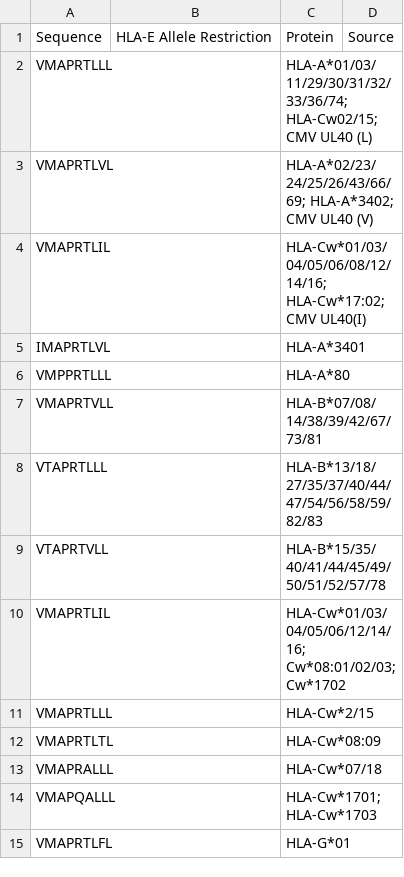
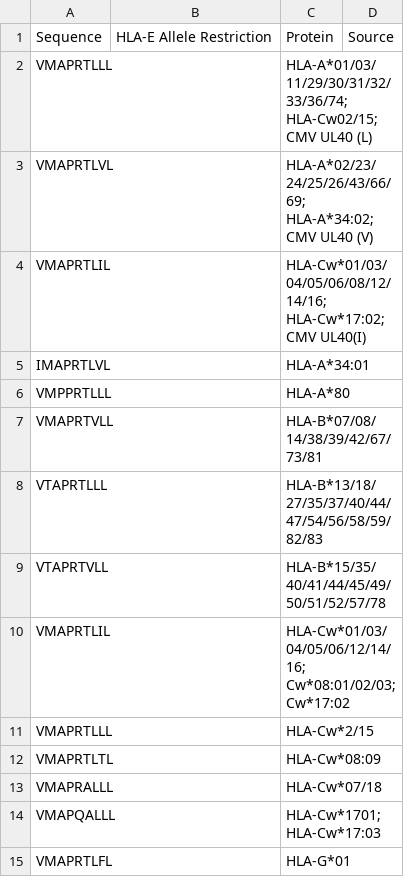
Before and after one commit to openvax/hla-e-ligands, a CSV file: hla-e-ligands.csv, drawn as a sheet; the diff names each change by its address in the sheet, - before the commit and + after, or states it on an @@ line.

Commit message:
Update hla-e-ligands.csv

```diff
--- a/hla-e-ligands.csv
+++ b/hla-e-ligands.csv
-C3: HLA-A*02/23/24/25/26/43/66/69; HLA-A*3402; CMV UL40…
+C3: HLA-A*02/23/24/25/26/43/66/69; HLA-A*34:02; CMV UL40…
-C5: HLA-A*3401
+C5: HLA-A*34:01
-C10: HLA-Cw*01/03/04/05/06/12/14/16; Cw*08:01/02/03; Cw*1702
+C10: HLA-Cw*01/03/04/05/06/12/14/16; Cw*08:01/02/03; Cw*17:02
-C14: HLA-Cw*1701; HLA-Cw*1703
+C14: HLA-Cw*1701; HLA-Cw*17:03
```
